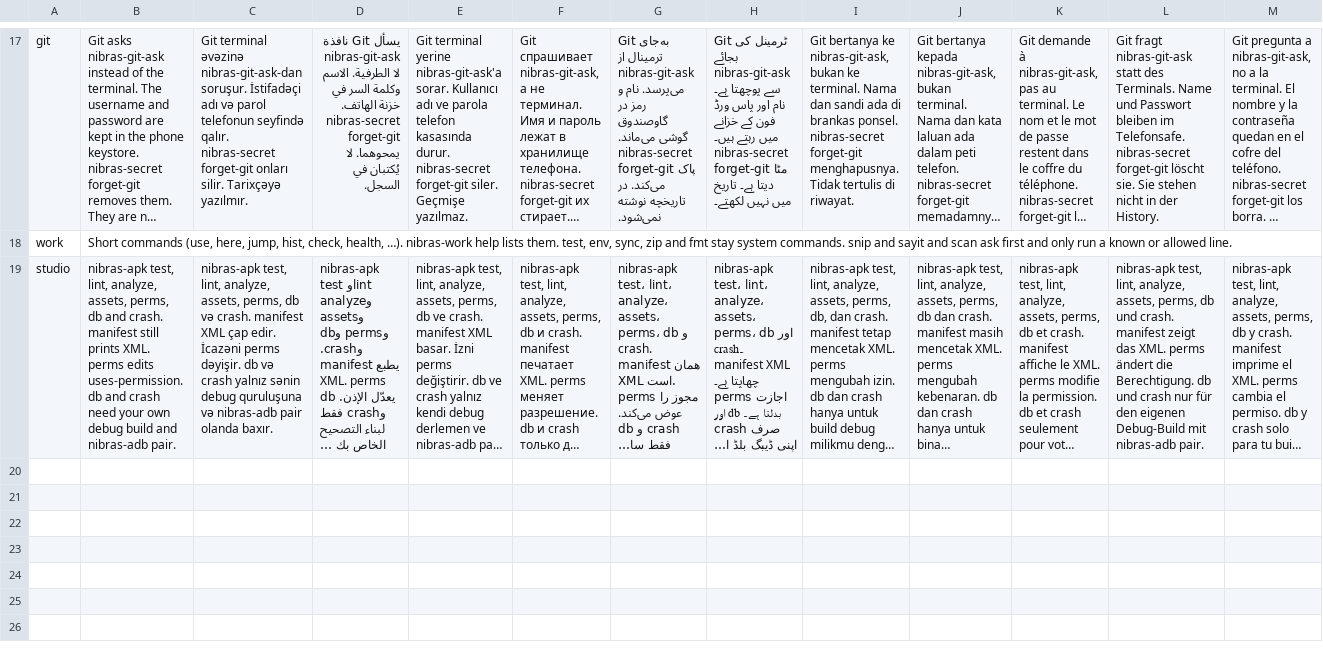
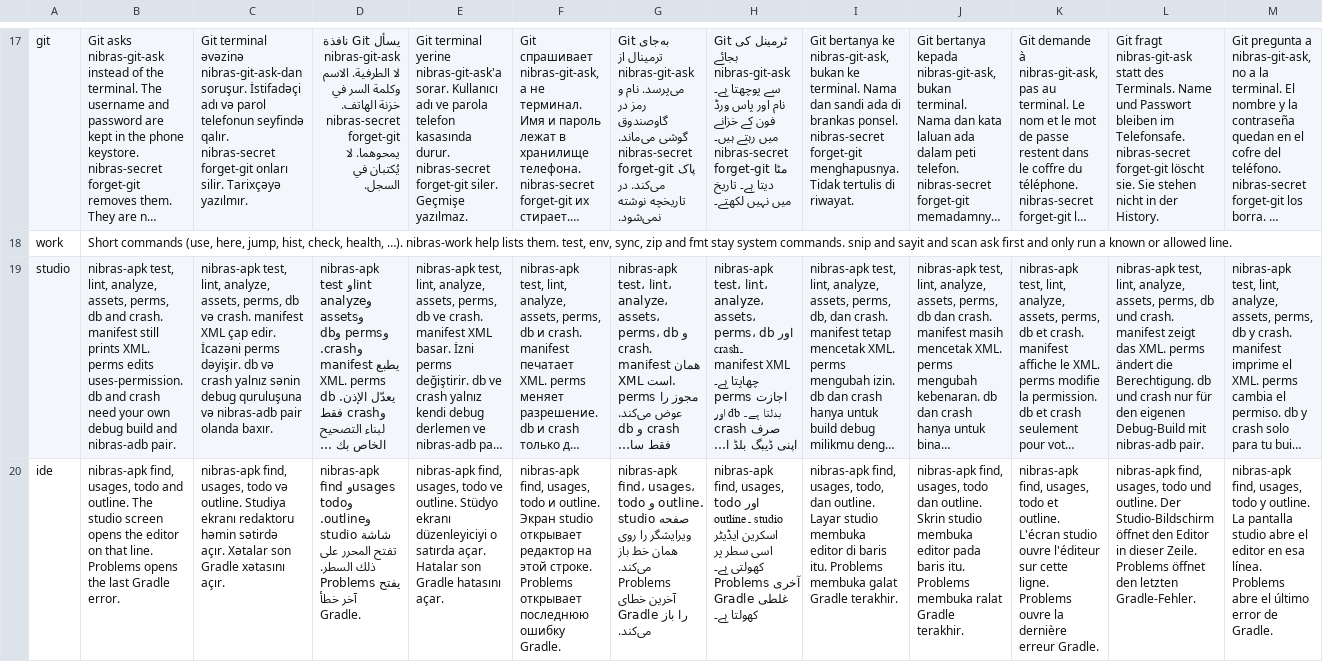
Before and after one commit to nibrascode/nibras-terminal, a TSV file: app/src/main/assets/guest/man.tsv, drawn as a sheet; only a part is shown, gaps mark what is left out; long unchanged cells end in …; rows hold the shown columns only; the diff names each change by its address in the sheet, - before the commit and + after, or states it on an @@ line.

Commit message:
Add IDE search on the project screen.
Find, usages, TODO and structure open the editor on the matching line. Problems opens the last Gradle error. The same search is nibras-apk find, usages, todo and outline.

```diff
--- a/app/src/main/assets/guest/man.tsv
+++ b/app/src/main/assets/guest/man.tsv
+row 20: ide | nibras-apk find, usages, todo and outline. The studio screen opens the editor on that line. Problems opens the last Gradle error. | nibras-apk find, usages, todo və outline. Studiya ekranı redaktoru həmin sətirdə açır. Xətalar son Gradle xətasını açır. | nibras-apk find وusages وtodo وoutline. شاشة studio تفتح المحرر على ذلك السطر. Problems يفتح آخر خطأ Gradle. | nibras-apk find, usages, todo ve outline. Stüdyo ekranı düzenleyiciyi o satırda açar. Hatalar son Gradle hatasını açar. | nibras-apk find, usages, todo и outline. Экран studio открывает редактор на этой строке. Problems открывает последнюю ошибку Gradle. | nibras-apk find، usages، todo و outline. صفحه studio ویرایشگر را روی همان خط باز می‌کند. Problems آخرین خطای Gradle را باز می‌کند. | nibras-apk find, usages, todo اور outline۔ studio اسکرین ایڈیٹر اسی سطر پر کھولتی ہے۔ Problems آخری Gradle غلطی کھولتا ہے۔ | nibras-apk find, usages, todo, dan outline. Layar studio membuka editor di baris itu. Problems membuka galat Gradle terakhir. | nibras-apk find, usages, todo dan outline. Skrin studio membuka editor pada baris itu. Problems membuka ralat Gradle terakhir. | nibras-apk find, usages, todo et outline. L'écran studio ouvre l'éditeur sur cette ligne. Problems ouvre la dernière erreur Gradle. | nibras-apk find, usages, todo und outline. Der Studio-Bildschirm öffnet den Editor in dieser Zeile. Problems öffnet den letzten Gradle-Fehler. | nibras-apk find, usages, todo y outline. La pantalla studio abre el editor en esa línea. Problems abre el último error de Gradle.
```
Also changed, not shown: 7 other files.
